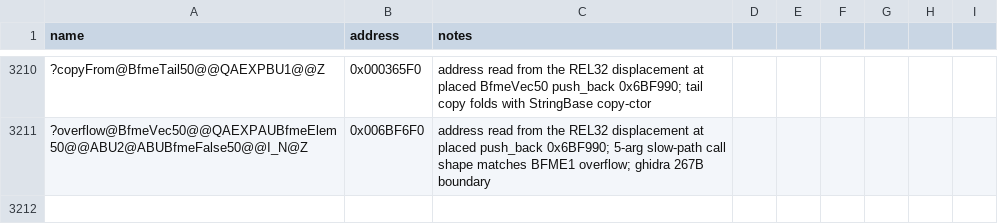
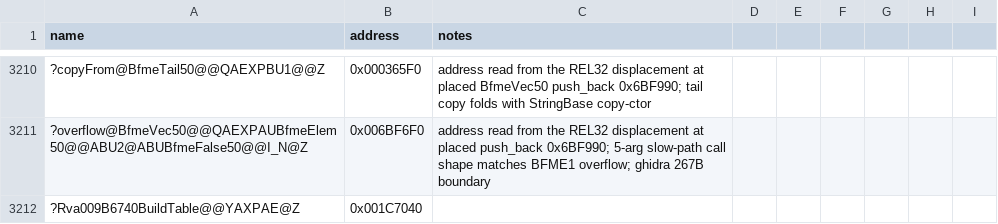
Before and after one commit to NotNBR/Open-BFME-2, a CSV file: reverse/symbols.csv, drawn as a sheet; only a part is shown, gaps mark what is left out; the diff names each change by its address in the sheet, - before the commit and + after, or states it on an @@ line.

Commit message:
Recover Rva009B6A30LoadTables (0x001C7330, 373B); BFME1 donor + pin BuildTable 0x1C7040

```diff
--- a/reverse/symbols.csv
+++ b/reverse/symbols.csv
+row 3212: ?Rva009B6740BuildTable@@YAXPAE@Z | 0x001C7040
```
Also changed, not shown: 2 other files.
